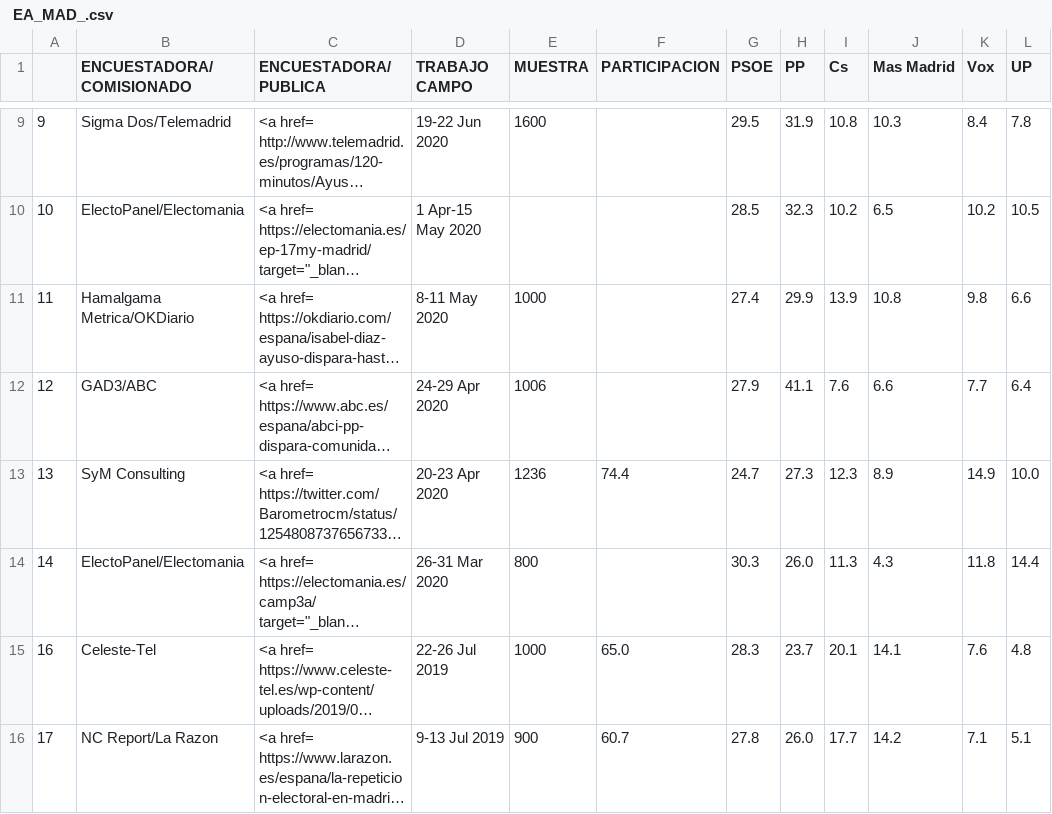
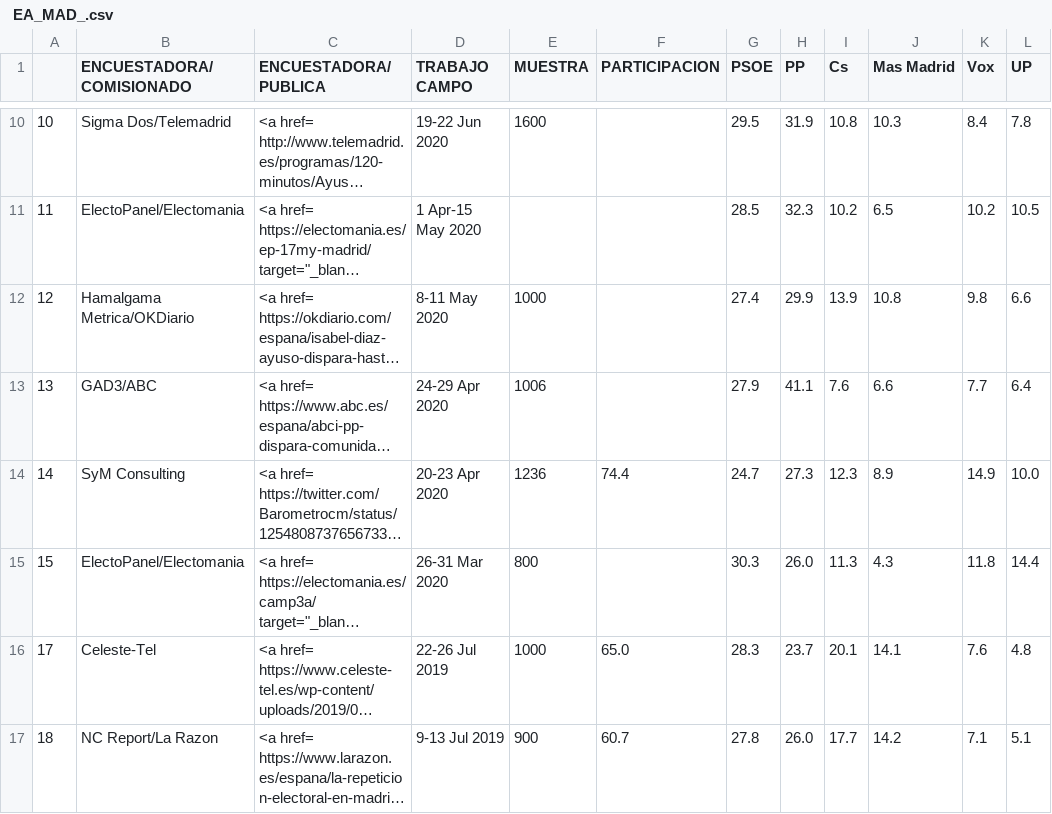
Before and after one commit to endikasatu/encuestas-elecciones-esp, a CSV file: encuestas/ EA_MAD_.csv, drawn as a sheet; only a part is shown, gaps mark what is left out; long unchanged cells end in …; addresses are those after the commit; the diff covers the shown part only; the diff names each change by its address in the sheet, - before the commit and + after, or states it on an @@ line.

Commit message:
actualizado 14/10/2020 11:05

```diff
--- a/encuestas/ EA_MAD_.csv
+++ b/encuestas/ EA_MAD_.csv
-A10: 9
+A10: 10
-A11: 10
+A11: 11
-A12: 11
+A12: 12
-A13: 12
+A13: 13
-A14: 13
+A14: 14
-A15: 14
+A15: 15
-A16: 16
+A16: 17
-A17: 17
+A17: 18
```
Also changed, not shown: 1 added row and 7 edited cells elsewhere in this file.
